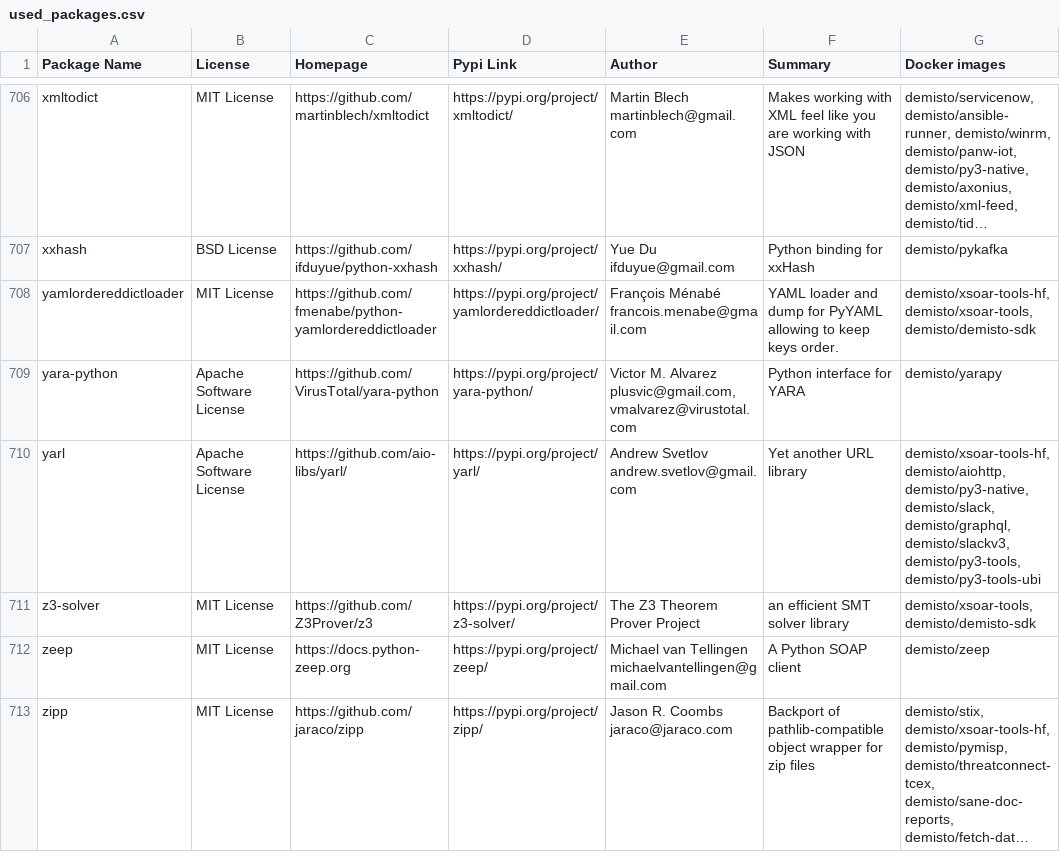
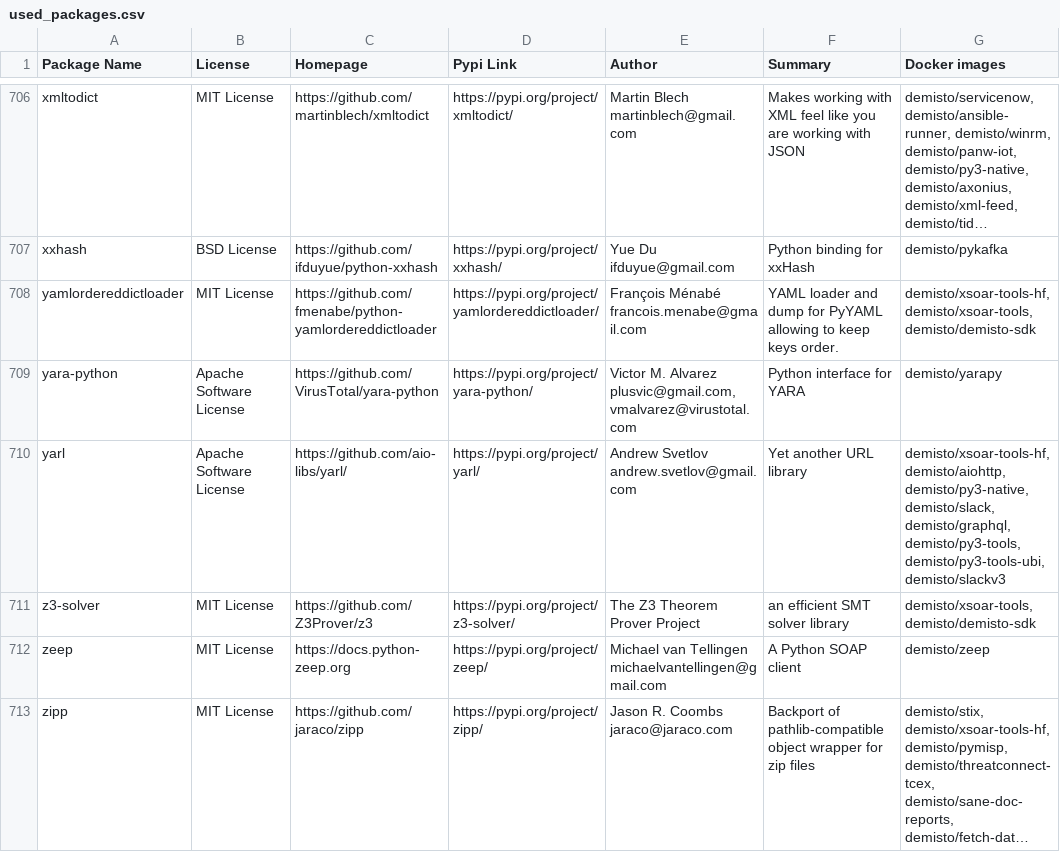
Before and after one commit to demisto/dockerfiles-info, a CSV file: used_packages.csv, drawn as a sheet; only a part is shown, gaps mark what is left out; long unchanged cells end in …; the diff covers the shown part only.

```diff
--- a/used_packages.csv
+++ b/used_packages.csv
@@ -709,3 +709,3 @@ yamlordereddictloader,MIT License,https://github.com/fmenabe/python-yamlorderedd
 yara-python,Apache Software License,https://github.com/VirusTotal/yara-python,https://pypi.org/project/yara-python/,"Victor M. Alvarez plusvic@gmail.com, vmalvarez@virustotal.com",Python interface for YARA,demisto/yarapy
-yarl,Apache Software License,https://github.com/aio-libs/yarl/,https://pypi.org/project/yarl/,Andrew Svetlov andrew.svetlov@gmail.com,Yet another URL library,"demisto/xsoar-tools-hf, demisto/aiohttp, demisto/py3-native, demisto/slack, demisto/graphql, demisto/slackv3, demisto/py3-tools, demisto/py3-tools-ubi"
+yarl,Apache Software License,https://github.com/aio-libs/yarl/,https://pypi.org/project/yarl/,Andrew Svetlov andrew.svetlov@gmail.com,Yet another URL library,"demisto/xsoar-tools-hf, demisto/aiohttp, demisto/py3-native, demisto/slack, demisto/graphql, demisto/py3-tools, demisto/py3-tools-ubi, demisto/slackv3"
 z3-solver,MIT License,https://github.com/Z3Prover/z3,https://pypi.org/project/z3-solver/,The Z3 Theorem Prover Project,an efficient SMT solver library,"demisto/xsoar-tools, demisto/demisto-sdk"
```
Also changed, not shown: 46 edited cells elsewhere in this file, 6 other files.
